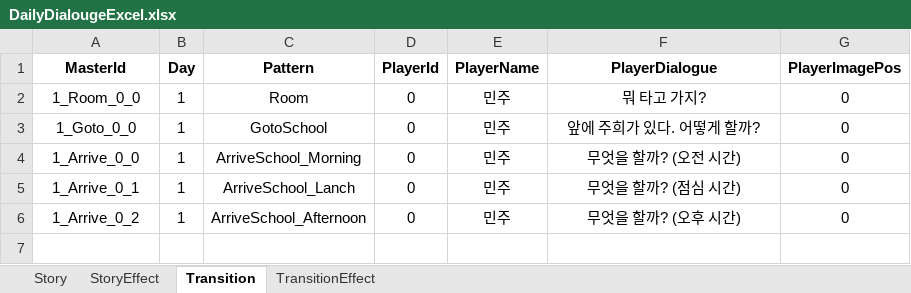
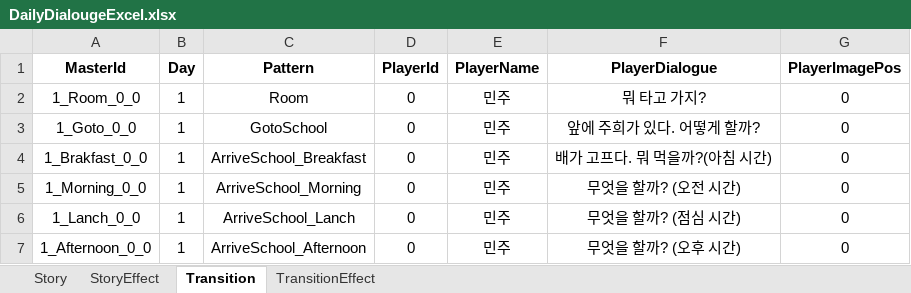
Before and after one commit to kjm0417/CapstoneProject, an Excel workbook: Assets/Scripts/Daily/DailyDialougeExcel.xlsx, sheet Transition, drawn as a sheet; values as stored, in another font and other column widths than the file's, no borders; charts and pictures not drawn; addresses are those after the commit; the diff names each change by its address in the sheet, - before the commit and + after, or states it on an @@ line.

```diff
--- a/Assets/Scripts/Daily/DailyDialougeExcel.xlsx (sheet Transition)
+++ b/Assets/Scripts/Daily/DailyDialougeExcel.xlsx (sheet Transition)
+row 4: 1_Brakfast_0_0 | 1 | ArriveSchool_Breakfast | 0 | 민주 | 배가 고프다. 뭐 먹을까?(아침 시간) | 0
-A5 (MasterId): 1_Arrive_0_0
+A5 (MasterId): 1_Morning_0_0
-A6 (MasterId): 1_Arrive_0_1
+A6 (MasterId): 1_Lanch_0_0
-A7 (MasterId): 1_Arrive_0_2
+A7 (MasterId): 1_Afternoon_0_0
```
Also changed, not shown: sheet TransitionEffect, 16 other files.
